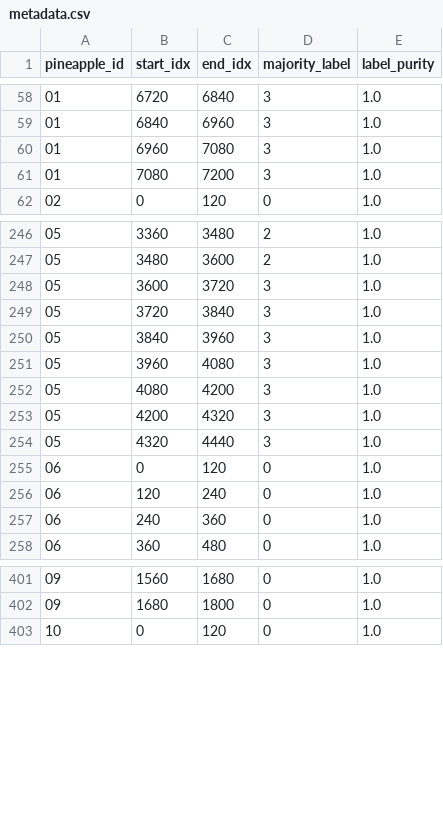
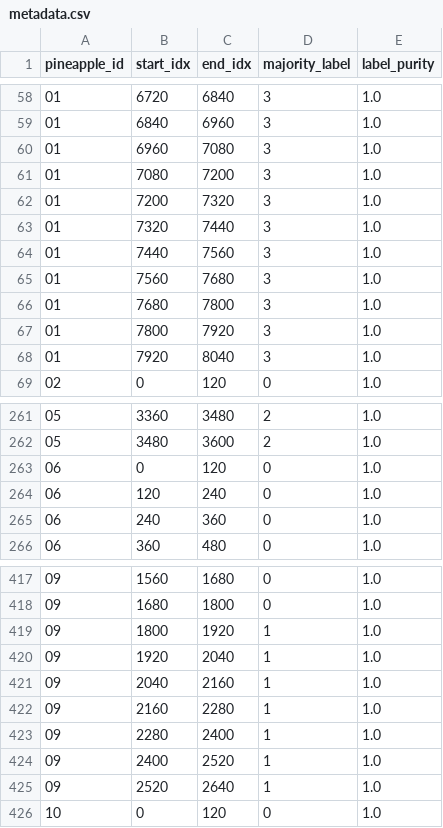
Before and after one commit to shuila777/fruit_project, a CSV file: Pineapple E-Nose Maturity Analysis/step_3,4,5_for_VScode/orkspace/data/processed/metadata.csv, drawn as a sheet; only a part is shown, gaps mark what is left out; removed rows and columns are numbered as before the commit, all else as after; the diff covers the shown part only; the diff names each change by its address in the sheet, - before the commit and + after, or states it on an @@ line.

```diff
--- a/Pineapple E-Nose Maturity Analysis/step_3,4,5_for_VScode/orkspace/data/processed/metadata.csv
+++ b/Pineapple E-Nose Maturity Analysis/step_3,4,5_for_VScode/orkspace/data/processed/metadata.csv
+row 62: 01 | 7200 | 7320 | 3 | 1.0
+row 63: 01 | 7320 | 7440 | 3 | 1.0
+row 64: 01 | 7440 | 7560 | 3 | 1.0
+row 65: 01 | 7560 | 7680 | 3 | 1.0
+row 66: 01 | 7680 | 7800 | 3 | 1.0
+row 67: 01 | 7800 | 7920 | 3 | 1.0
+row 68: 01 | 7920 | 8040 | 3 | 1.0
-row 248: 05 | 3600 | 3720 | 3 | 1.0
-row 249: 05 | 3720 | 3840 | 3 | 1.0
-row 250: 05 | 3840 | 3960 | 3 | 1.0
-row 251: 05 | 3960 | 4080 | 3 | 1.0
-row 252: 05 | 4080 | 4200 | 3 | 1.0
-row 253: 05 | 4200 | 4320 | 3 | 1.0
-row 254: 05 | 4320 | 4440 | 3 | 1.0
+row 419: 09 | 1800 | 1920 | 1 | 1.0
+row 420: 09 | 1920 | 2040 | 1 | 1.0
+row 421: 09 | 2040 | 2160 | 1 | 1.0
+row 422: 09 | 2160 | 2280 | 1 | 1.0
+row 423: 09 | 2280 | 2400 | 1 | 1.0
+row 424: 09 | 2400 | 2520 | 1 | 1.0
+row 425: 09 | 2520 | 2640 | 1 | 1.0
```
Also changed, not shown: 16 added rows and 9 edited cells elsewhere in this file, Pineapple E-Nose Maturity Analysis/step_3,4,5_for_VScode/orkspace/data/processed/maturity_labels_summary.csv, Pineapple E-Nose Maturity Analysis/step_3,4,5_for_VScode/orkspace/data/processed_normalized/metadata_normalized.csv, 45 other files.
